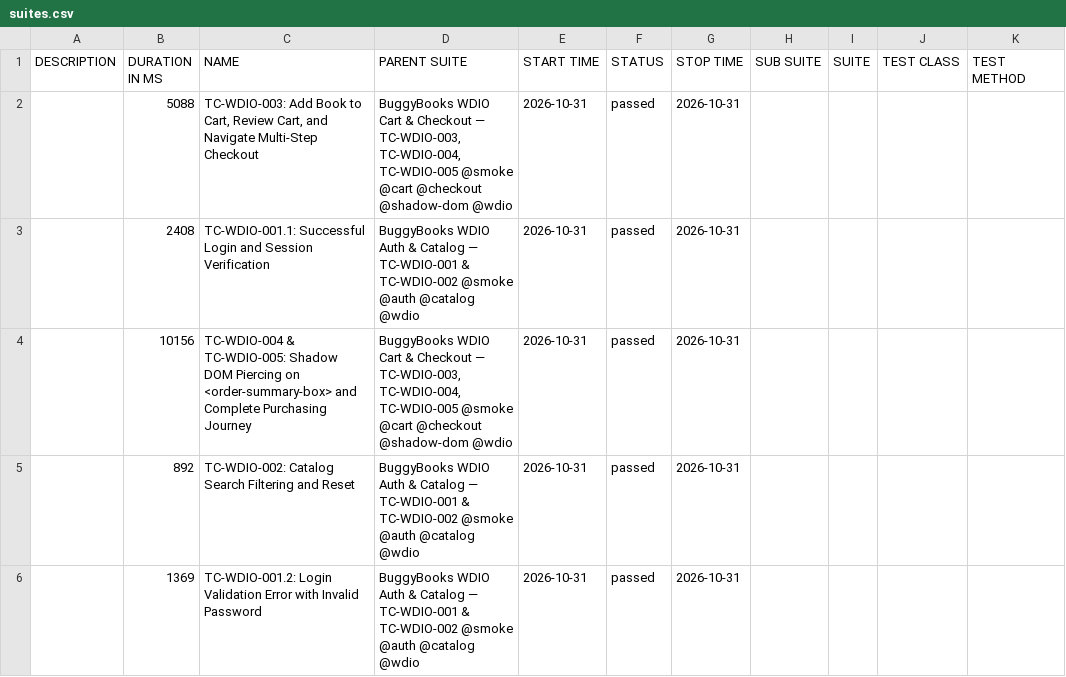
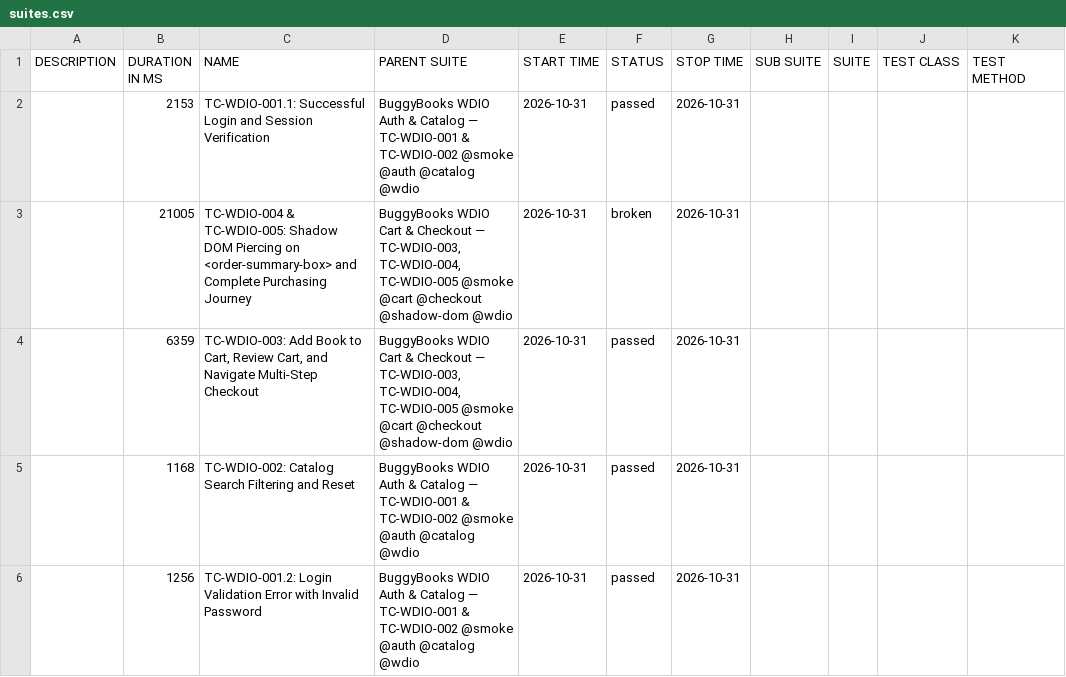
Before and after one commit to munna7862/automation-frameworks, a CSV file: AutomationReports/WDIO/data/suites.csv, drawn as a sheet.

```diff
--- a/AutomationReports/WDIO/data/suites.csv
+++ b/AutomationReports/WDIO/data/suites.csv
@@ -1,6 +1,6 @@
 "DESCRIPTION","DURATION IN MS","NAME","PARENT SUITE","START TIME","STATUS","STOP TIME","SUB SUITE","SUITE","TEST CLASS","TEST METHOD"
-"","5088","TC-WDIO-003: Add Book to Cart, Review Cart, and Navigate Multi-Step Checkout","BuggyBooks WDIO Cart & Checkout — TC-WDIO-003, TC-WDIO-004, TC-WDIO-005 @smoke @cart @checkout @shadow-dom @wdio","2026-10-31","passed","2026-10-31","","","",""
-"","2408","TC-WDIO-001.1: Successful Login and Session Verification","BuggyBooks WDIO Auth & Catalog — TC-WDIO-001 & TC-WDIO-002 @smoke @auth @catalog @wdio","2026-10-31","passed","2026-10-31","","","",""
-"","10156","TC-WDIO-004 & TC-WDIO-005: Shadow DOM Piercing on <order-summary-box> and Complete Purchasing Journey","BuggyBooks WDIO Cart & Checkout — TC-WDIO-003, TC-WDIO-004, TC-WDIO-005 @smoke @cart @checkout @shadow-dom @wdio","2026-10-31","passed","2026-10-31","","","",""
-"","892","TC-WDIO-002: Catalog Search Filtering and Reset","BuggyBooks WDIO Auth & Catalog — TC-WDIO-001 & TC-WDIO-002 @smoke @auth @catalog @wdio","2026-10-31","passed","2026-10-31","","","",""
-"","1369","TC-WDIO-001.2: Login Validation Error with Invalid Password","BuggyBooks WDIO Auth & Catalog — TC-WDIO-001 & TC-WDIO-002 @smoke @auth @catalog @wdio","2026-10-31","passed","2026-10-31","","","",""
+"","2153","TC-WDIO-001.1: Successful Login and Session Verification","BuggyBooks WDIO Auth & Catalog — TC-WDIO-001 & TC-WDIO-002 @smoke @auth @catalog @wdio","2026-10-31","passed","2026-10-31","","","",""
+"","21005","TC-WDIO-004 & TC-WDIO-005: Shadow DOM Piercing on <order-summary-box> and Complete Purchasing Journey","BuggyBooks WDIO Cart & Checkout — TC-WDIO-003, TC-WDIO-004, TC-WDIO-005 @smoke @cart @checkout @shadow-dom @wdio","2026-10-31","broken","2026-10-31","","","",""
+"","6359","TC-WDIO-003: Add Book to Cart, Review Cart, and Navigate Multi-Step Checkout","BuggyBooks WDIO Cart & Checkout — TC-WDIO-003, TC-WDIO-004, TC-WDIO-005 @smoke @cart @checkout @shadow-dom @wdio","2026-10-31","passed","2026-10-31","","","",""
+"","1168","TC-WDIO-002: Catalog Search Filtering and Reset","BuggyBooks WDIO Auth & Catalog — TC-WDIO-001 & TC-WDIO-002 @smoke @auth @catalog @wdio","2026-10-31","passed","2026-10-31","","","",""
+"","1256","TC-WDIO-001.2: Login Validation Error with Invalid Password","BuggyBooks WDIO Auth & Catalog — TC-WDIO-001 & TC-WDIO-002 @smoke @auth @catalog @wdio","2026-10-31","passed","2026-10-31","","","",""
```
Also changed, not shown: 37 other files.
